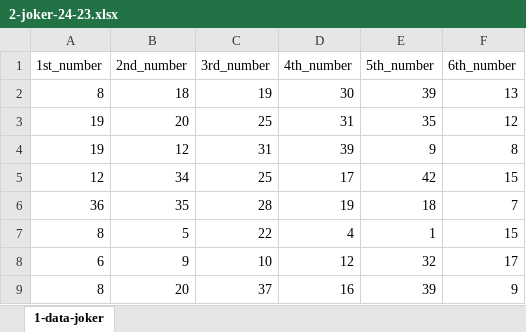
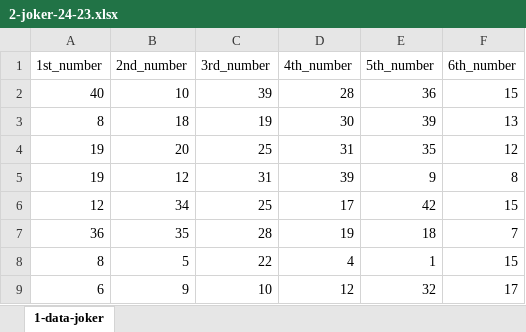
Before and after one commit to jkitsakis/repository, an Excel workbook: 6-digits-lottery/2-joker-24-23.xlsx, sheet 1-data-joker, drawn as a sheet; only a part is shown; the shorter side is filled out with more unchanged rows; values as stored, in another font and other column widths than the file's, no borders; the diff names each change by its address in the sheet, - before the commit and + after, or states it on an @@ line.

```diff
--- a/6-digits-lottery/2-joker-24-23.xlsx (sheet 1-data-joker)
+++ b/6-digits-lottery/2-joker-24-23.xlsx (sheet 1-data-joker)
+row 2: 40 | 10 | 39 | 28 | 36 | 15
```
Also changed, not shown: 1 other file.
